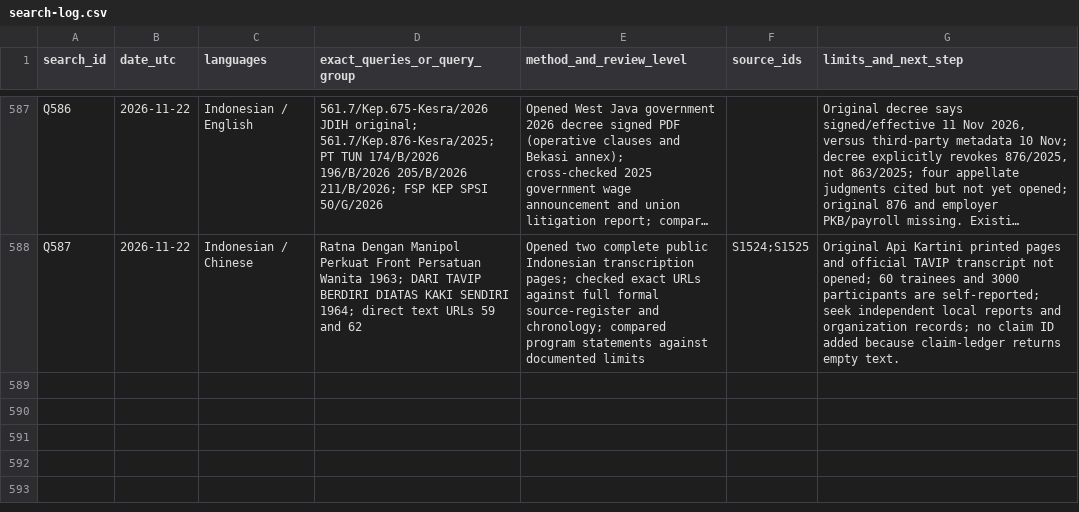
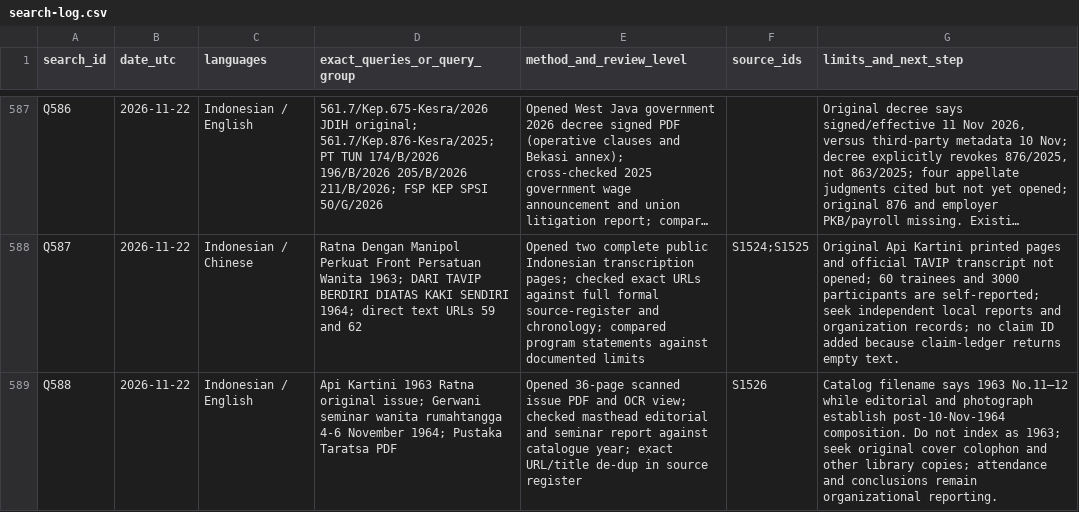
Before and after one commit to ch3758134-prog/aca, a CSV file: research/indonesia-1965/archive/records/search-log.csv, drawn as a sheet; only a part is shown, gaps mark what is left out; long unchanged cells end in …; the diff names each change by its address in the sheet, - before the commit and + after, or states it on an @@ line.

Commit message:
research(indonesia): verify Gerwani 1964 seminar and correct mislabeled issue date

```diff
--- a/research/indonesia-1965/archive/records/search-log.csv
+++ b/research/indonesia-1965/archive/records/search-log.csv
+row 589: Q588 | 2026-11-22 | Indonesian / English | Api Kartini 1963 Ratna original issue; Gerwani seminar wanita rumahtangga 4-6 November 1964; Pustaka Taratsa PDF | Opened 36-page scanned issue PDF and OCR view; checked masthead editorial and seminar report against catalogue year; exact URL/title de-dup in source register | S1526 | Catalog filename says 1963 No.11–12 while editorial and photograph establish post-10-Nov-1964 composition. Do not index as 1963; seek original cover colophon and other library copies; attendance and conclusions remain organizational reporting.
```
